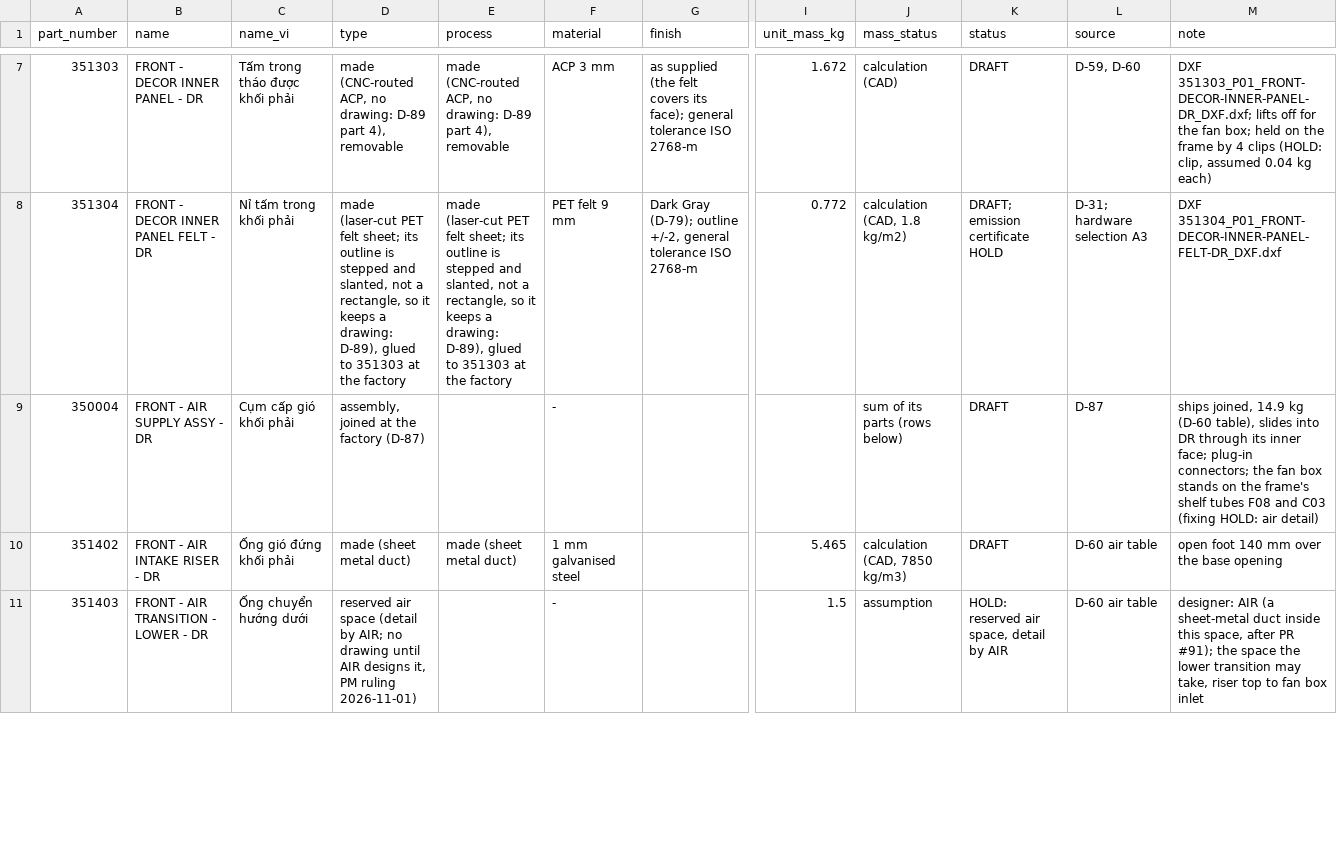
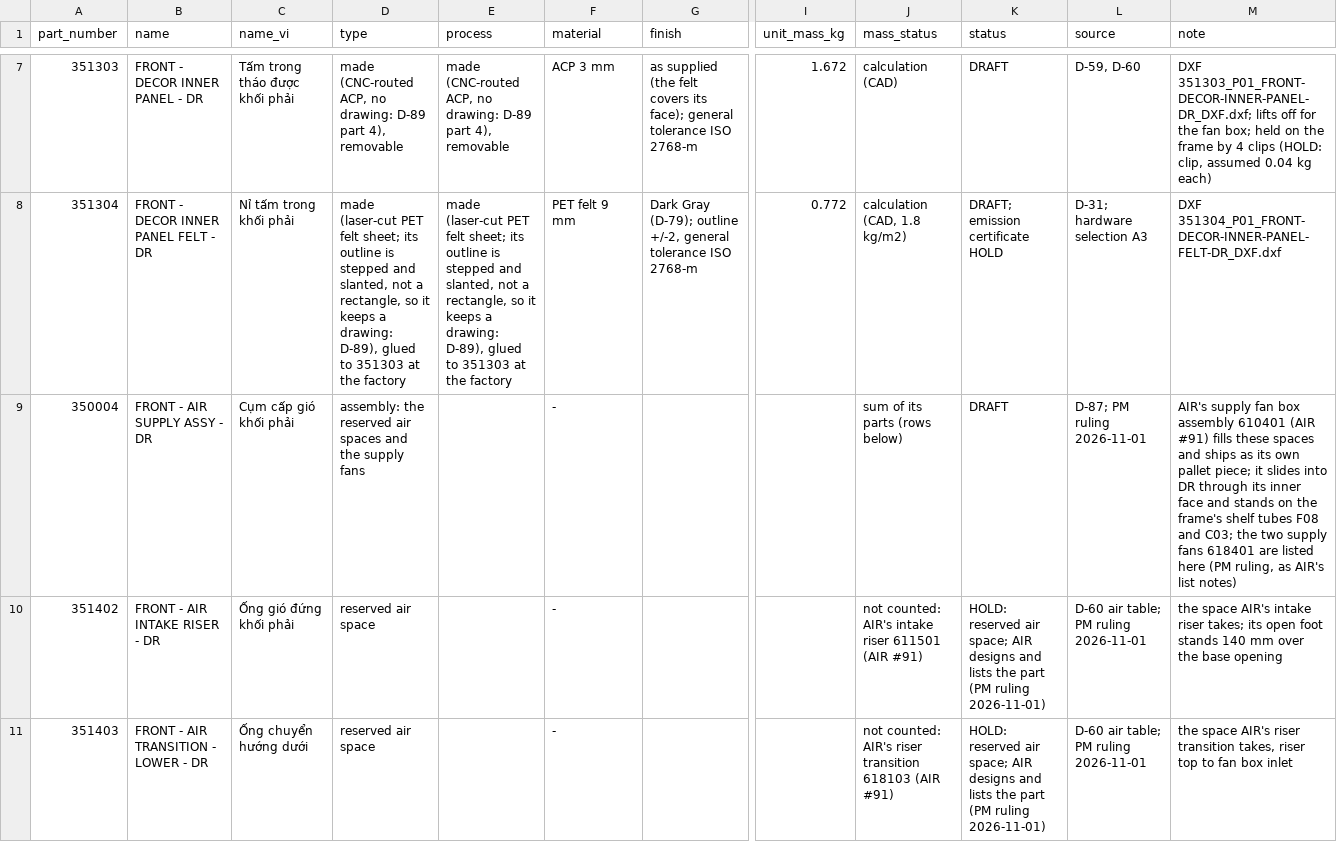
Before and after one commit to autonomous-ai/spaceship, a CSV file: v2/03-Manufacturing/front/350003_P01_FRONT-DECOR-BLOCK-ASSY-DR_BOM.csv, drawn as a sheet; only a part is shown, gaps mark what is left out; the diff covers the shown part only; the diff names each change by its address in the sheet, - before the commit and + after, or states it on an @@ line.

```diff
--- a/v2/03-Manufacturing/front/350003_P01_FRONT-DECOR-BLOCK-ASSY-DR_BOM.csv
+++ b/v2/03-Manufacturing/front/350003_P01_FRONT-DECOR-BLOCK-ASSY-DR_BOM.csv
-D9 (type): assembly, joined at the factory (D-87)
+D9 (type): assembly: the reserved air spaces and the supply fans
-L9 (source): D-87
+L9 (source): D-87; PM ruling 2026-11-01
-M9 (note): ships joined, 14.9 kg (D-60 table), slides into DR through its inner face; plug-in connectors; the fan box stands on the frame's shelf tubes F08 and C03 (fixing HOLD: air detail)
+M9 (note): AIR's supply fan box assembly 610401 (AIR #91) fills these spaces and ships as its own pallet piece; it slides into DR through its inner face and stands on the frame's shelf tubes F08 and C03; the two supply fans 618401 are listed here (PM ruling, as AIR's list notes)
-D10 (type): made (sheet metal duct)
+D10 (type): reserved air space
-E10 (process): made (sheet metal duct)
+E10 (process): (empty)
-F10 (material): 1 mm galvanised steel
+F10 (material): -
-I10 (unit_mass_kg): 5.465
+I10 (unit_mass_kg): (empty)
-J10 (mass_status): calculation (CAD, 7850 kg/m3)
+J10 (mass_status): not counted: AIR's intake riser 611501 (AIR #91)
-K10 (status): DRAFT
+K10 (status): HOLD: reserved air space; AIR designs and lists the part (PM ruling 2026-11-01)
-L10:L11 (source): D-60 air table
+L10:L11 (source): D-60 air table; PM ruling 2026-11-01
-M10 (note): open foot 140 mm…
+M10 (note): the space AIR's intake riser takes; its open foot stands 140 mm…
-D11 (type): …air space (detail by AIR; no drawing until AIR designs it, PM ruling 2026-11-01)
+D11 (type): …air space
-I11 (unit_mass_kg): 1.5
+I11 (unit_mass_kg): (empty)
-J11 (mass_status): assumption
+J11 (mass_status): not counted: AIR's riser transition 618103 (AIR #91)
-K11 (status): …reserved air space, detail by AIR
+K11 (status): …reserved air space; AIR designs and lists the part (PM ruling 2026-11-01)
-M11 (note): designer: AIR (a sheet-metal duct inside this space, after PR #91); the space the lower transition may take, riser top…
+M11 (note): the space AIR's riser transition takes, riser top…
```
Also changed, not shown: 15 edited cells elsewhere in this file, 5 other files.
